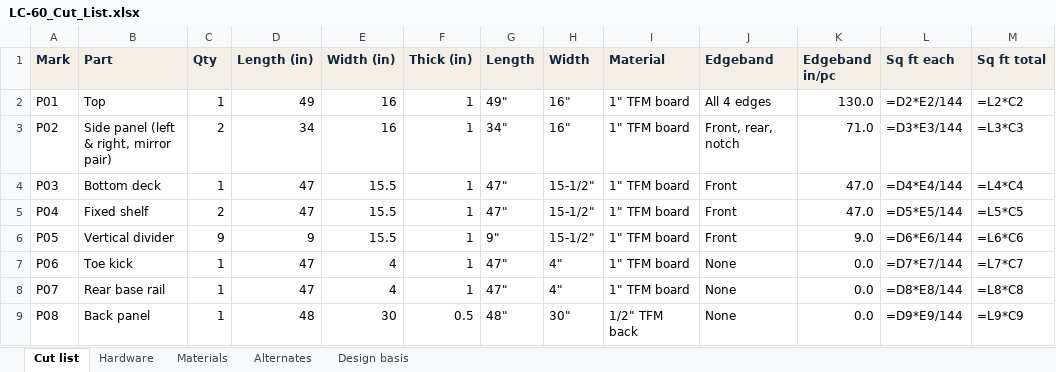
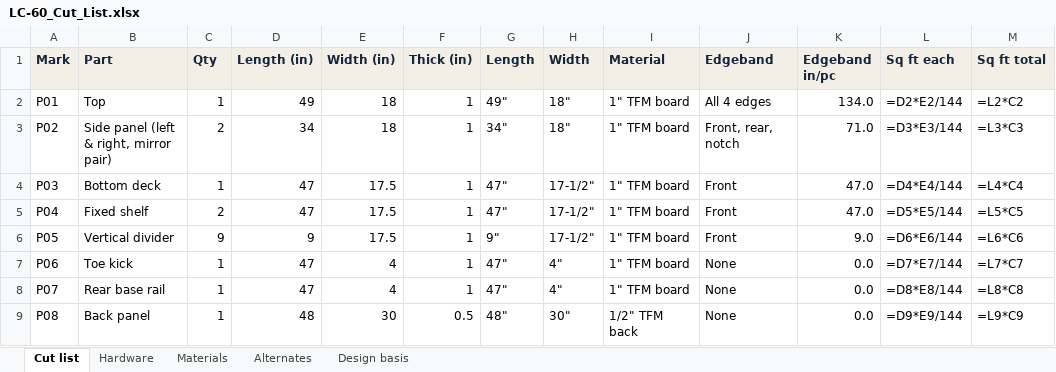
Before and after one commit to TommyOF4S/Thomas-OF4S, an Excel workbook: laptop-cabinet/out/LC-60_Cut_List.xlsx, sheet Cut list, drawn as a sheet; only a part is shown; values as stored, in another font and other column widths than the file's, no borders; formulas without a stored value are shown as written; the diff covers the shown part only; the diff names each change by its address in the sheet, - before the commit and + after, or states it on an @@ line.

```diff
--- a/laptop-cabinet/out/LC-60_Cut_List.xlsx (sheet Cut list)
+++ b/laptop-cabinet/out/LC-60_Cut_List.xlsx (sheet Cut list)
-E2:E3 (Width (in)): 16
+E2:E3 (Width (in)): 18
-H2:H3 (Width): 16"
+H2:H3 (Width): 18"
-K2 (Edgeband in/pc): 130.0
+K2 (Edgeband in/pc): 134.0
-E4:E6 (Width (in)): 15.5
+E4:E6 (Width (in)): 17.5
-H4:H6 (Width): 15-1/2"
+H4:H6 (Width): 17-1/2"
```
Also changed, not shown: 2 added rows and 3 edited cells elsewhere in this sheet, sheet Hardware, sheet Alternates, sheet Design basis, 36 other files.
